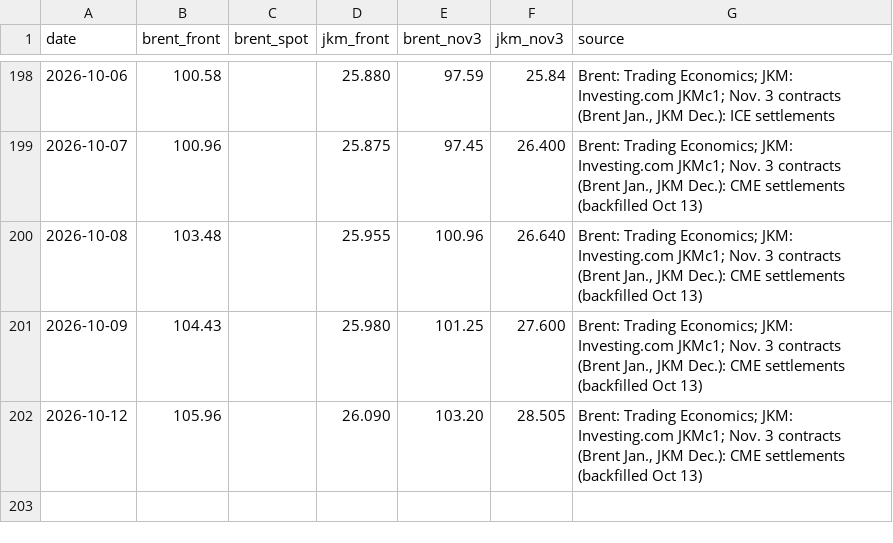
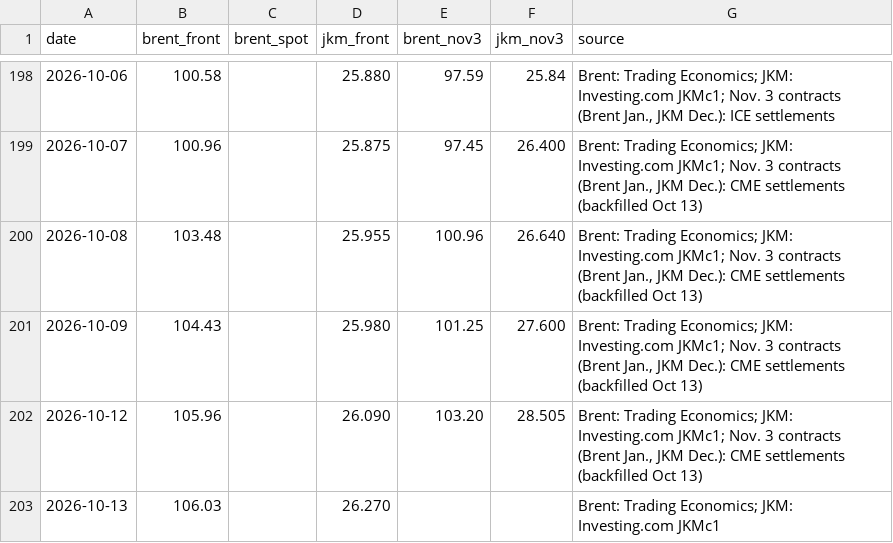
Before and after one commit to abrandt1897/GeoBrief, a CSV file: data/energy.csv, drawn as a sheet; only a part is shown, gaps mark what is left out; the diff names each change by its address in the sheet, - before the commit and + after, or states it on an @@ line.

```diff
--- a/data/energy.csv
+++ b/data/energy.csv
+row 203: 2026-10-13 | 106.03 |  | 26.270 |  |  | Brent: Trading Economics; JKM: Investing.com JKMc1
```
Also changed, not shown: 3 other files.
